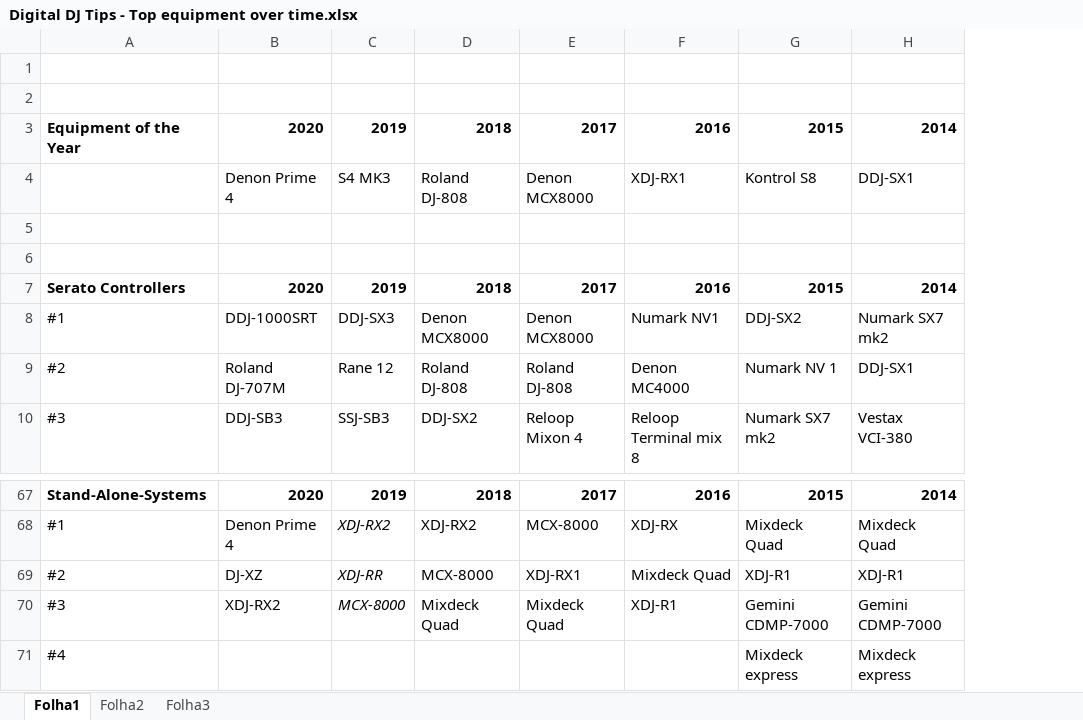
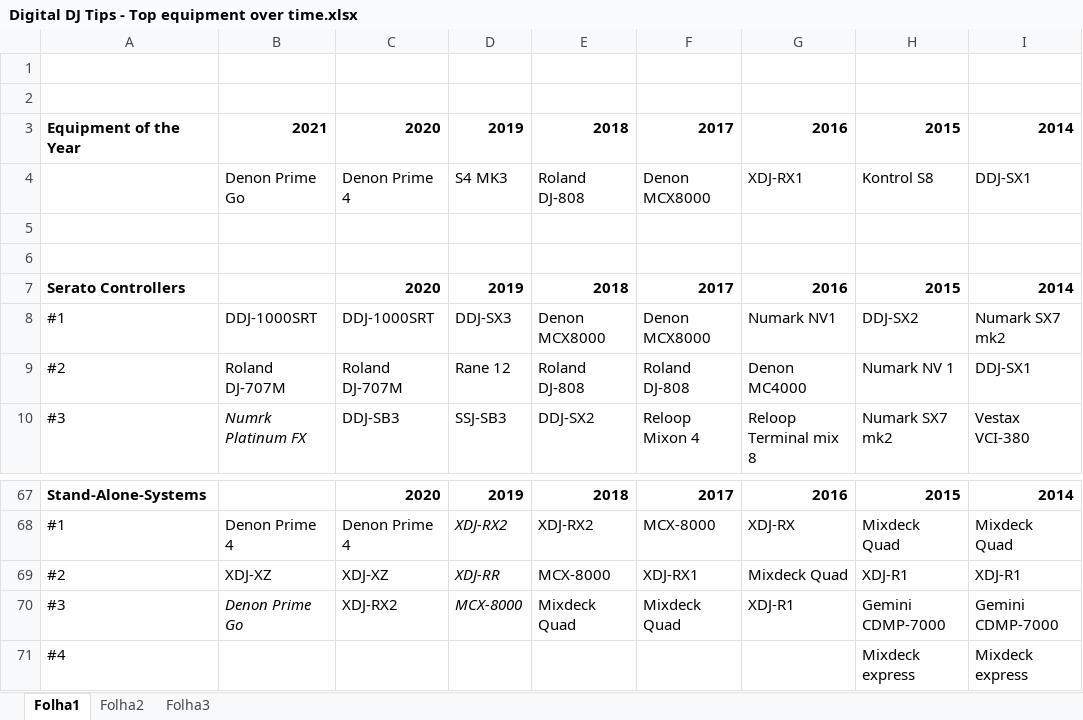
Before and after one commit to pestrela/music, an Excel workbook: pic_sets/digital_dj_tips_guides/Digital DJ Tips - Top equipment over time.xlsx, sheet Folha1, drawn as a sheet; only a part is shown, gaps mark what is left out; values as stored, in another font and other column widths than the file's, no borders; addresses are those after the commit; the diff names each change by its address in the sheet, - before the commit and + after, or states it on an @@ line.

```diff
--- a/pic_sets/digital_dj_tips_guides/Digital DJ Tips - Top equipment over time.xlsx (sheet Folha1)
+++ b/pic_sets/digital_dj_tips_guides/Digital DJ Tips - Top equipment over time.xlsx (sheet Folha1)
+column B, rows 3-10: 2021 | Denon Prime Go |  |  |  | DDJ-1000SRT | Roland DJ-707M | Numrk Platinum FX; rows 68-70: Denon Prime 4 | XDJ-XZ | Denon Prime Go
-C69: DJ-XZ
+C69: XDJ-XZ
```
Also changed, not shown: formulas that keep their value, 10 other files.
